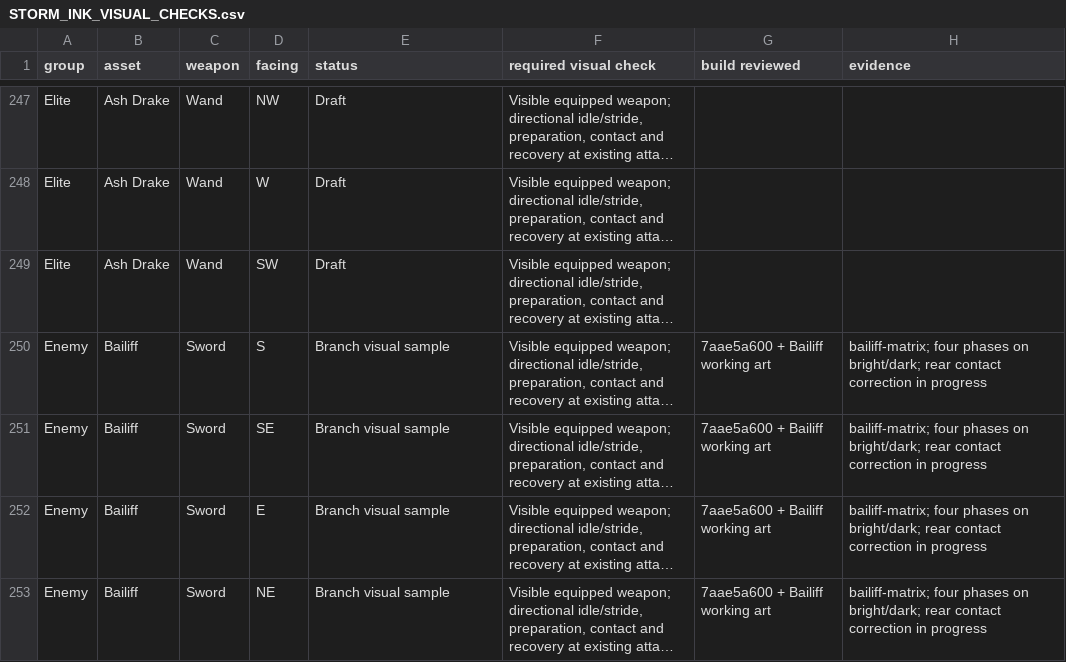
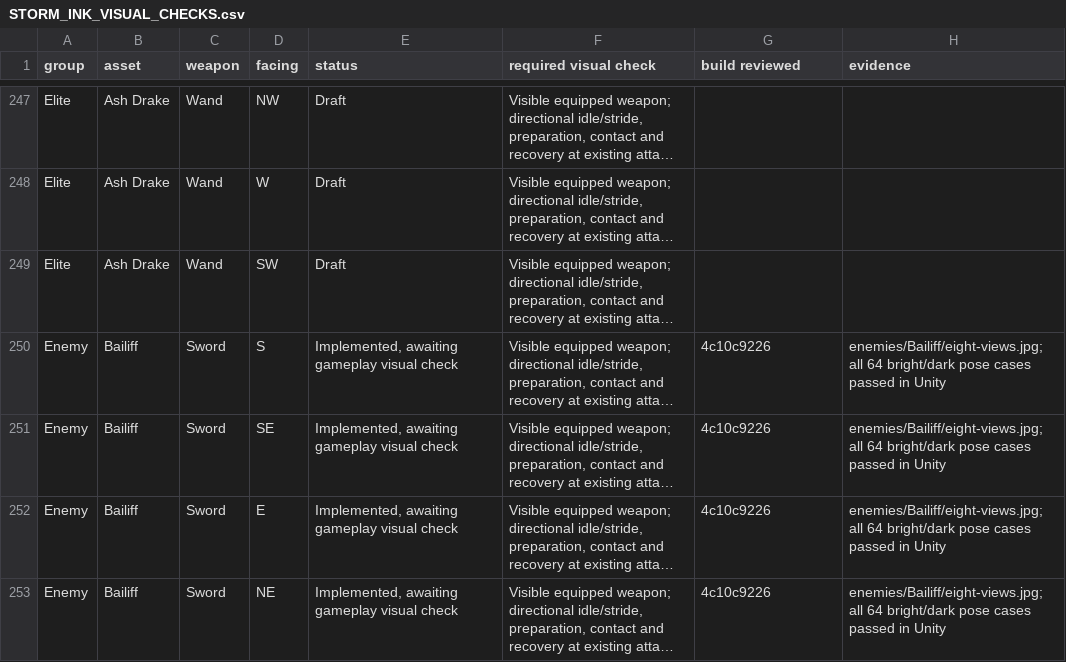
Before and after one commit to Nevanyte/RogueHalla, a CSV file: docs/art/STORM_INK_VISUAL_CHECKS.csv, drawn as a sheet; only a part is shown, gaps mark what is left out; long unchanged cells end in …; the diff covers the shown part only; the diff names each change by its address in the sheet, - before the commit and + after, or states it on an @@ line.

Commit message:
Record the corrected lava outlets and eight integrated Bailiff facings

```diff
--- a/docs/art/STORM_INK_VISUAL_CHECKS.csv
+++ b/docs/art/STORM_INK_VISUAL_CHECKS.csv
-E250:E253 (status): Branch visual sample
+E250:E253 (status): Implemented, awaiting gameplay visual check
-G250:G253 (build reviewed): 7aae5a600 + Bailiff working art
+G250:G253 (build reviewed): 4c10c9226
-H250:H253 (evidence): bailiff-matrix; four phases on bright/dark; rear contact correction in progress
+H250:H253 (evidence): enemies/Bailiff/eight-views.jpg; all 64 bright/dark pose cases passed in Unity
```
Also changed, not shown: 17 edited cells elsewhere in this file.
